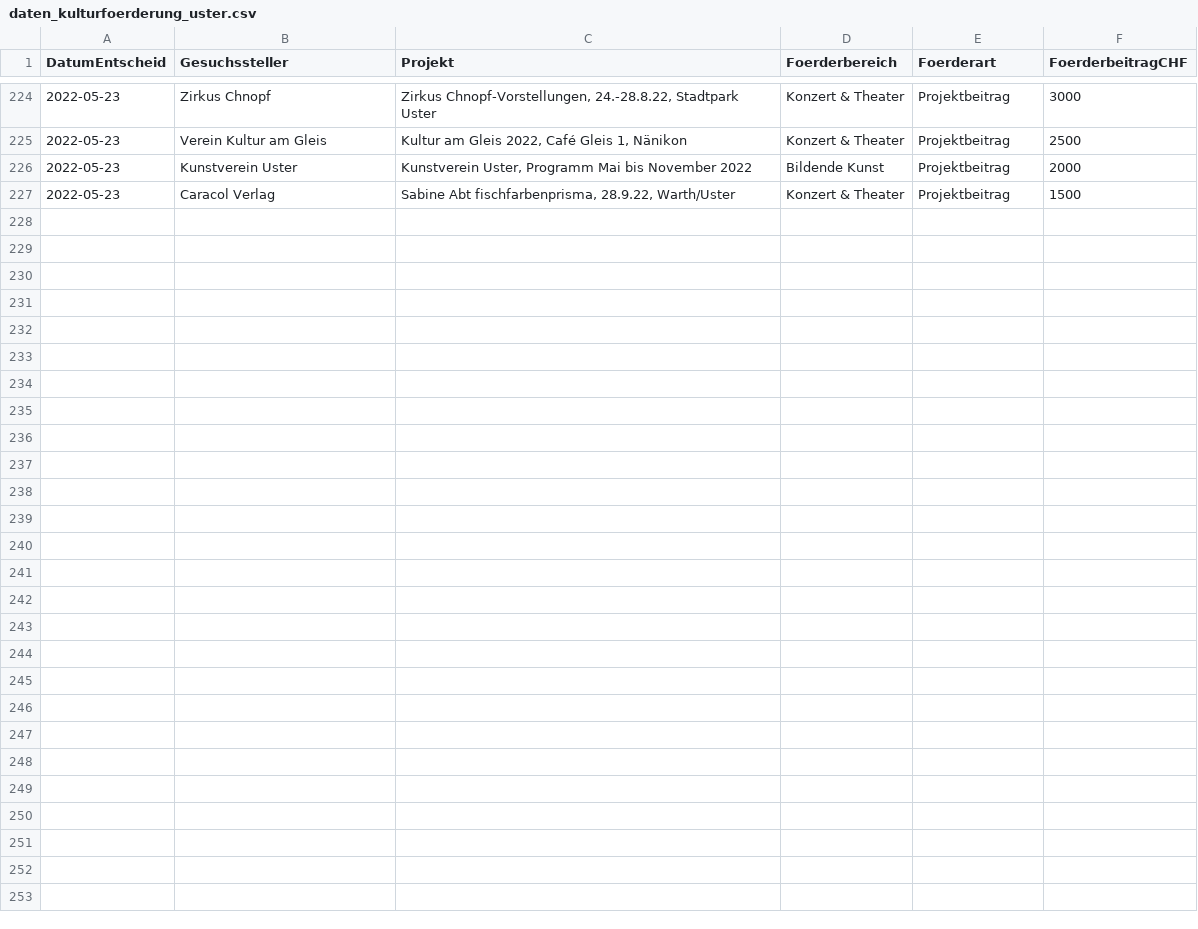
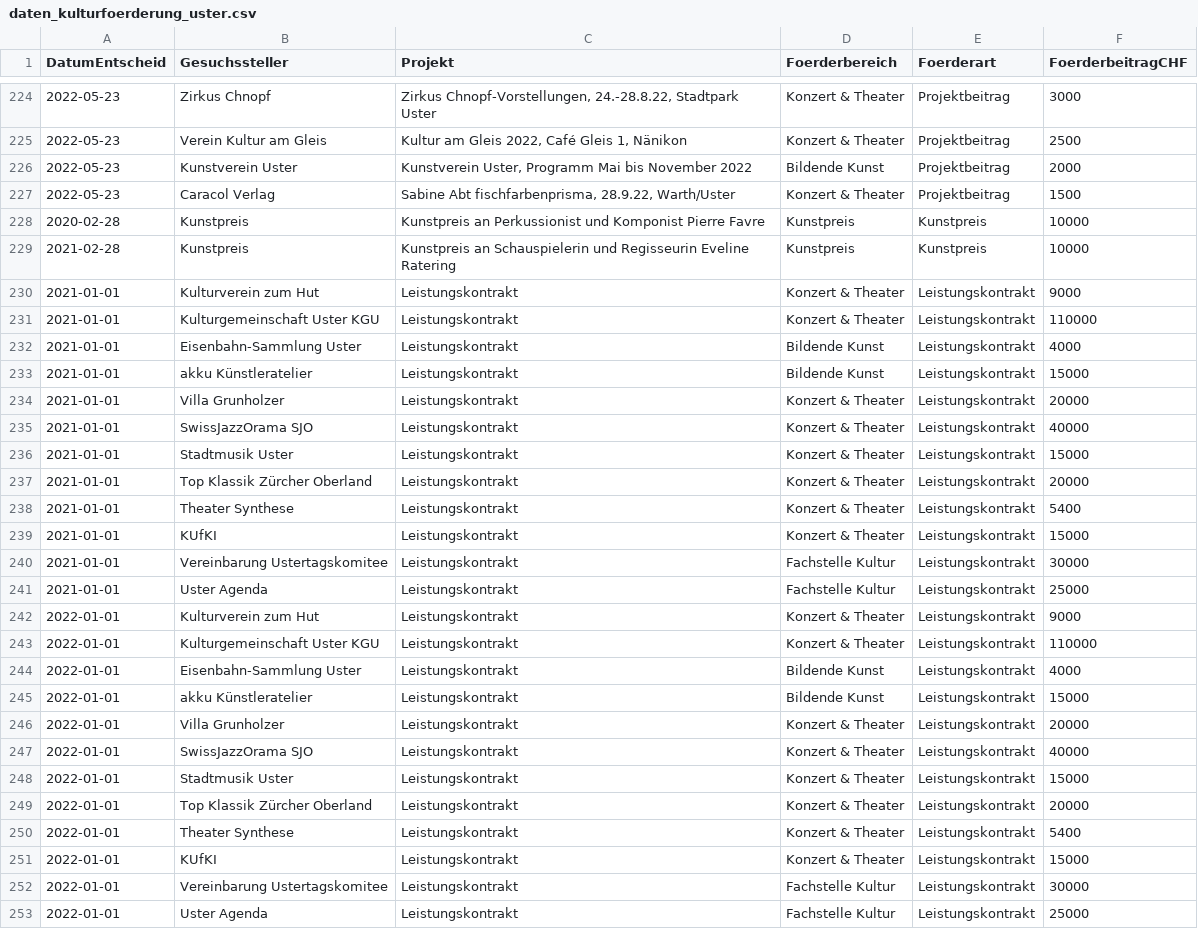
Before and after one commit to GesellschaftStadtUster/kultur_foerderbeitrage, a CSV file: daten_kulturfoerderung_uster.csv, drawn as a sheet; only a part is shown, gaps mark what is left out; the diff names each change by its address in the sheet, - before the commit and + after, or states it on an @@ line.

Commit message:
Add files via upload

```diff
--- a/daten_kulturfoerderung_uster.csv
+++ b/daten_kulturfoerderung_uster.csv
+row 228: 2020-02-28 | Kunstpreis | Kunstpreis an Perkussionist und Komponist Pierre Favre | Kunstpreis | Kunstpreis | 10000
+row 229: 2021-02-28 | Kunstpreis | Kunstpreis an Schauspielerin und Regisseurin Eveline Ratering | Kunstpreis | Kunstpreis | 10000
+row 230: 2021-01-01 | Kulturverein zum Hut | Leistungskontrakt | Konzert & Theater | Leistungskontrakt | 9000
+row 231: 2021-01-01 | Kulturgemeinschaft Uster KGU | Leistungskontrakt | Konzert & Theater | Leistungskontrakt | 110000
+row 232: 2021-01-01 | Eisenbahn-Sammlung Uster | Leistungskontrakt | Bildende Kunst | Leistungskontrakt | 4000
+row 233: 2021-01-01 | akku Künstleratelier | Leistungskontrakt | Bildende Kunst | Leistungskontrakt | 15000
+row 234: 2021-01-01 | Villa Grunholzer | Leistungskontrakt | Konzert & Theater | Leistungskontrakt | 20000
+row 235: 2021-01-01 | SwissJazzOrama SJO | Leistungskontrakt | Konzert & Theater | Leistungskontrakt | 40000
+row 236: 2021-01-01 | Stadtmusik Uster | Leistungskontrakt | Konzert & Theater | Leistungskontrakt | 15000
+row 237: 2021-01-01 | Top Klassik Zürcher Oberland | Leistungskontrakt | Konzert & Theater | Leistungskontrakt | 20000
+row 238: 2021-01-01 | Theater Synthese | Leistungskontrakt | Konzert & Theater | Leistungskontrakt | 5400
+row 239: 2021-01-01 | KUfKI | Leistungskontrakt | Konzert & Theater | Leistungskontrakt | 15000
+row 240: 2021-01-01 | Vereinbarung Ustertagskomitee | Leistungskontrakt | Fachstelle Kultur | Leistungskontrakt | 30000
+row 241: 2021-01-01 | Uster Agenda | Leistungskontrakt | Fachstelle Kultur | Leistungskontrakt | 25000
+row 242: 2022-01-01 | Kulturverein zum Hut | Leistungskontrakt | Konzert & Theater | Leistungskontrakt | 9000
+row 243: 2022-01-01 | Kulturgemeinschaft Uster KGU | Leistungskontrakt | Konzert & Theater | Leistungskontrakt | 110000
+row 244: 2022-01-01 | Eisenbahn-Sammlung Uster | Leistungskontrakt | Bildende Kunst | Leistungskontrakt | 4000
+row 245: 2022-01-01 | akku Künstleratelier | Leistungskontrakt | Bildende Kunst | Leistungskontrakt | 15000
+row 246: 2022-01-01 | Villa Grunholzer | Leistungskontrakt | Konzert & Theater | Leistungskontrakt | 20000
+row 247: 2022-01-01 | SwissJazzOrama SJO | Leistungskontrakt | Konzert & Theater | Leistungskontrakt | 40000
+row 248: 2022-01-01 | Stadtmusik Uster | Leistungskontrakt | Konzert & Theater | Leistungskontrakt | 15000
+row 249: 2022-01-01 | Top Klassik Zürcher Oberland | Leistungskontrakt | Konzert & Theater | Leistungskontrakt | 20000
+row 250: 2022-01-01 | Theater Synthese | Leistungskontrakt | Konzert & Theater | Leistungskontrakt | 5400
+row 251: 2022-01-01 | KUfKI | Leistungskontrakt | Konzert & Theater | Leistungskontrakt | 15000
+row 252: 2022-01-01 | Vereinbarung Ustertagskomitee | Leistungskontrakt | Fachstelle Kultur | Leistungskontrakt | 30000
+row 253: 2022-01-01 | Uster Agenda | Leistungskontrakt | Fachstelle Kultur | Leistungskontrakt | 25000
```
